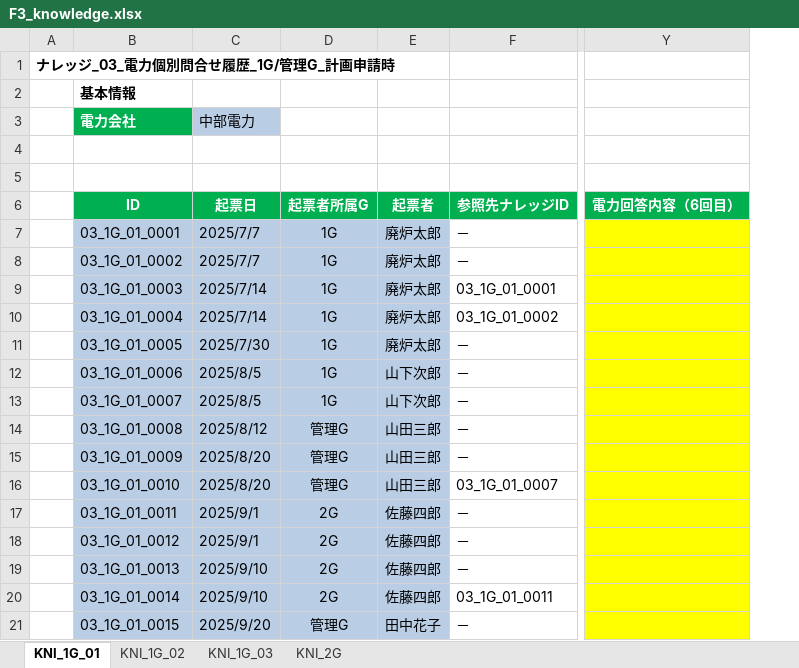
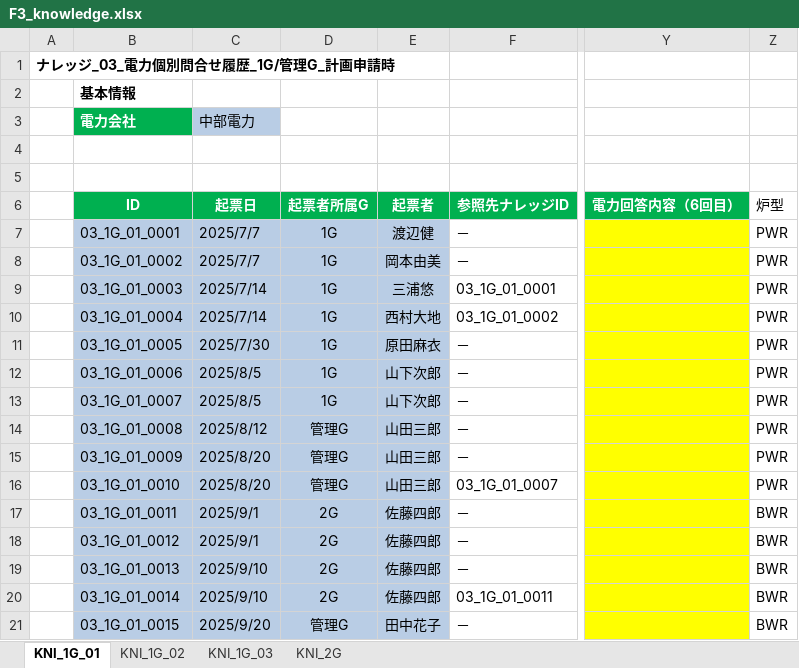
Before and after one commit to monigairu/PPOOCC, an Excel workbook: data/knowledge/F3_knowledge.xlsx, sheet KNI_1G_01, drawn as a sheet; only a part is shown, gaps mark what is left out; values as stored, in another font and other column widths than the file's, no borders; the diff names each change by its address in the sheet, - before the commit and + after, or states it on an @@ line.

```diff
--- a/data/knowledge/F3_knowledge.xlsx (sheet KNI_1G_01)
+++ b/data/knowledge/F3_knowledge.xlsx (sheet KNI_1G_01)
+column Z (炉型), rows 7-21: PWR | PWR | PWR | PWR | PWR | PWR | PWR | PWR | PWR | PWR | BWR | BWR | BWR | BWR | BWR
-E7 (起票者): 廃炉太郎
+E7 (起票者): 渡辺健
-E8 (起票者): 廃炉太郎
+E8 (起票者): 岡本由美
-E9 (起票者): 廃炉太郎
+E9 (起票者): 三浦悠
-E10 (起票者): 廃炉太郎
+E10 (起票者): 西村大地
-E11 (起票者): 廃炉太郎
+E11 (起票者): 原田麻衣
```
Also changed, not shown: sheet KNI_1G_02, sheet KNI_1G_03, sheet KNI_2G, 27 other files.
